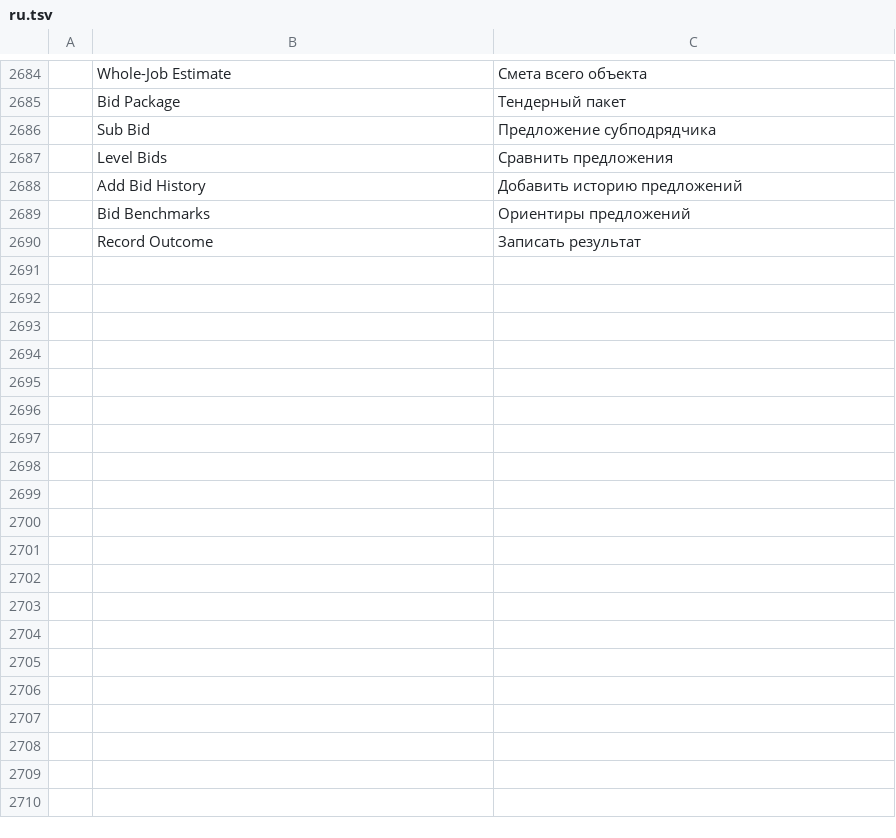
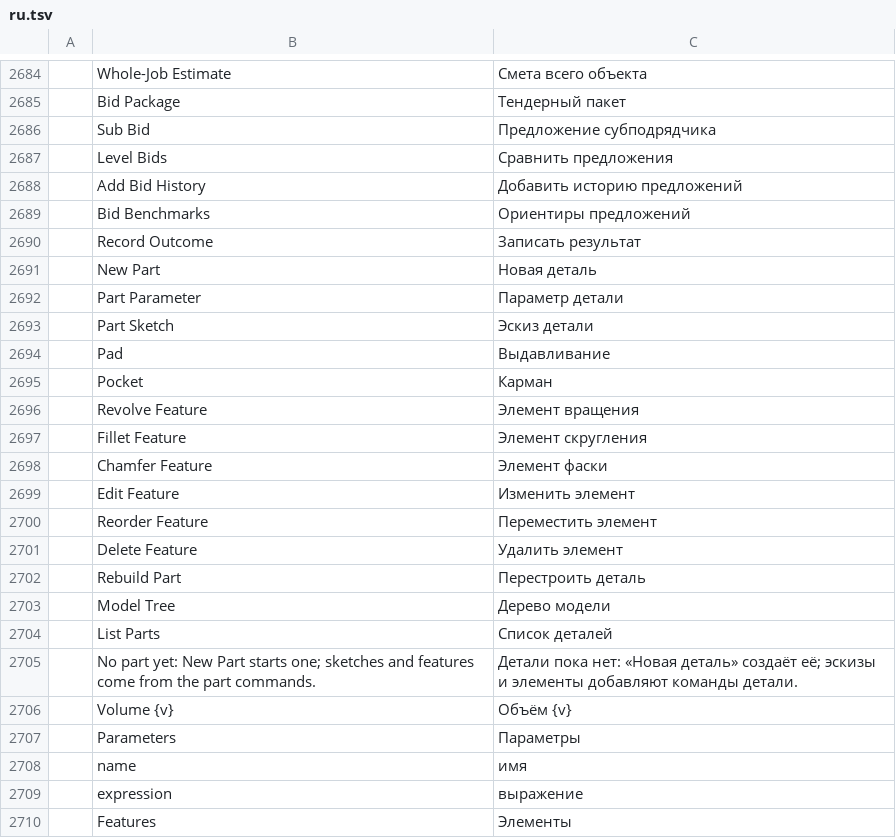
Before and after one commit to AICodeForgedev/cadaddy, a TSV file: crates/ui-egui/src/i18n/ru.tsv, drawn as a sheet; only a part is shown, gaps mark what is left out; the diff covers the shown part only; the diff names each change by its address in the sheet, - before the commit and + after, or states it on an @@ line.

Commit message:
i18n: fold parametric1 and partslib translation rows

```diff
--- a/crates/ui-egui/src/i18n/ru.tsv
+++ b/crates/ui-egui/src/i18n/ru.tsv
+row 2691:  | New Part | Новая деталь
+row 2692:  | Part Parameter | Параметр детали
+row 2693:  | Part Sketch | Эскиз детали
+row 2694:  | Pad | Выдавливание
+row 2695:  | Pocket | Карман
+row 2696:  | Revolve Feature | Элемент вращения
+row 2697:  | Fillet Feature | Элемент скругления
+row 2698:  | Chamfer Feature | Элемент фаски
+row 2699:  | Edit Feature | Изменить элемент
+row 2700:  | Reorder Feature | Переместить элемент
+row 2701:  | Delete Feature | Удалить элемент
+row 2702:  | Rebuild Part | Перестроить деталь
+row 2703:  | Model Tree | Дерево модели
+row 2704:  | List Parts | Список деталей
+row 2705:  | No part yet: New Part starts one; sketches and features come from the part commands. | Детали пока нет: «Новая деталь» создаёт её; эскизы и элементы добавляют команды детали.
+row 2706:  | Volume {v} | Объём {v}
+row 2707:  | Parameters | Параметры
+row 2708:  | name | имя
+row 2709:  | expression | выражение
+row 2710:  | Features | Элементы
```
Also changed, not shown: 44 added rows elsewhere in this file, crates/ui-egui/src/i18n/ar.tsv, crates/ui-egui/src/i18n/es.tsv, 10 other files.
